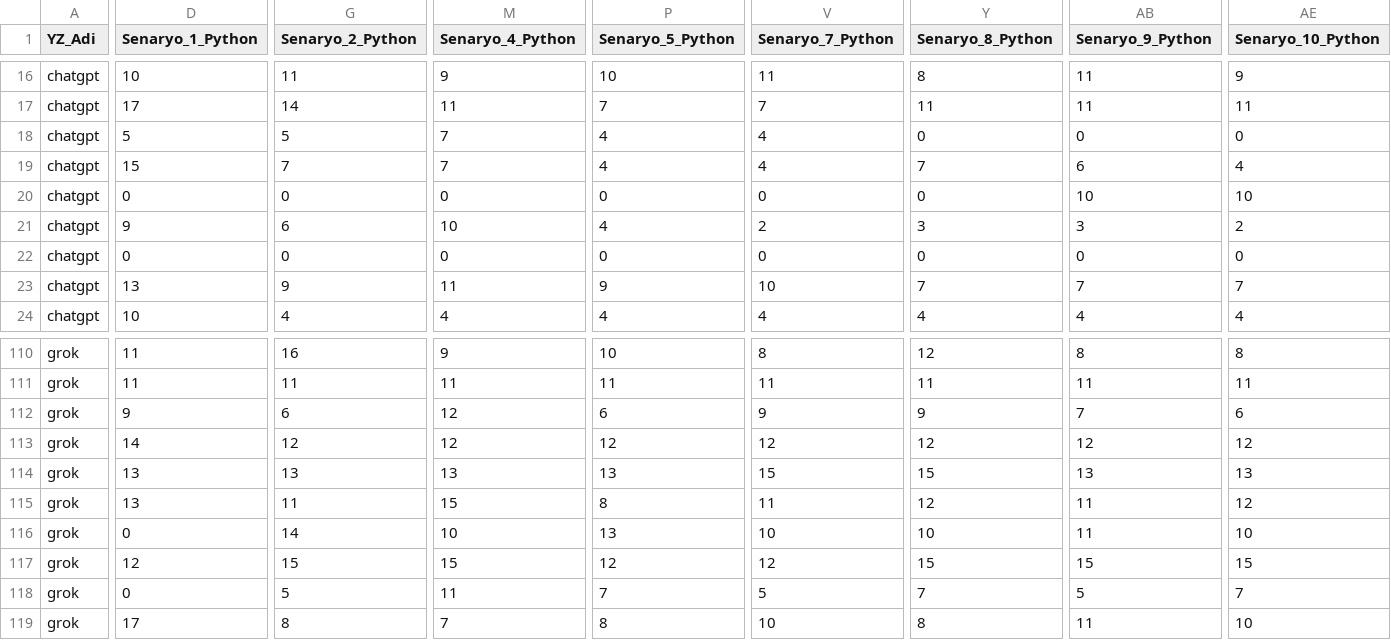
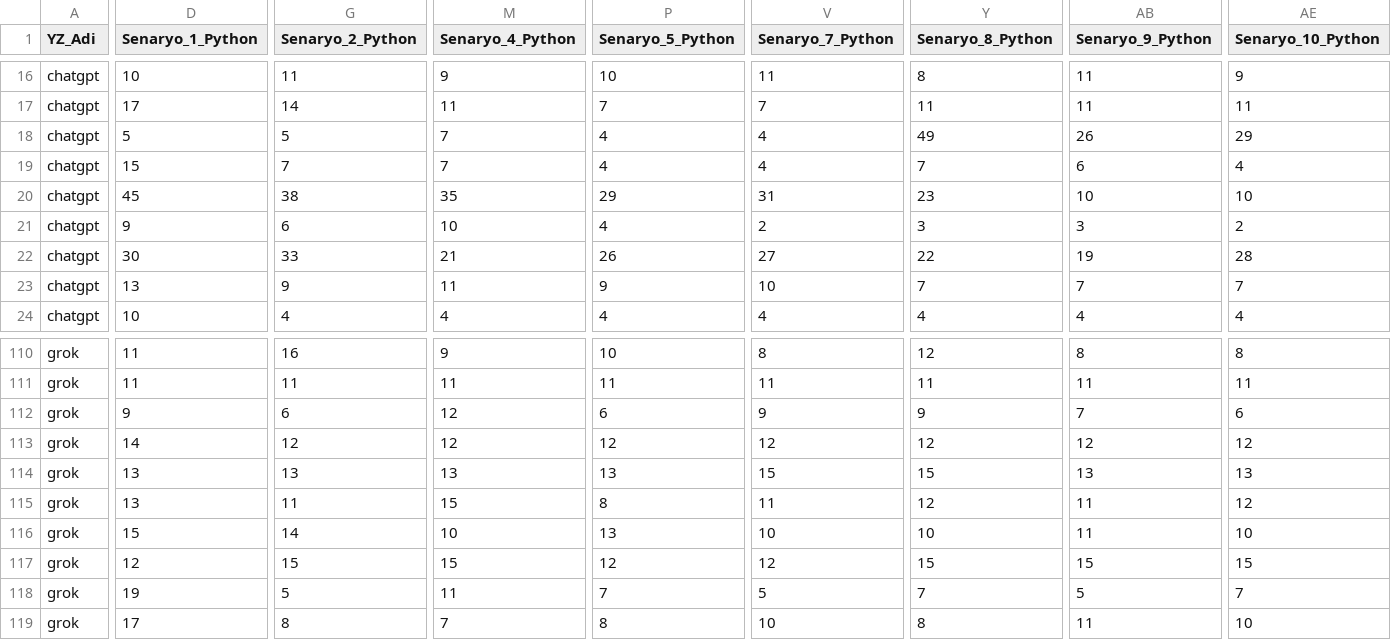
Before and after one commit to burakkanmaz/yuksek-lisans-tez, a CSV file: report.csv, drawn as a sheet; only a part is shown, gaps mark what is left out; the diff covers the shown part only; the diff names each change by its address in the sheet, - before the commit and + after, or states it on an @@ line.

```diff
--- a/report.csv
+++ b/report.csv
-Y18 (Senaryo_8_Python): 0
+Y18 (Senaryo_8_Python): 49
-AB18 (Senaryo_9_Python): 0
+AB18 (Senaryo_9_Python): 26
-AE18 (Senaryo_10_Python): 0
+AE18 (Senaryo_10_Python): 29
-D20 (Senaryo_1_Python): 0
+D20 (Senaryo_1_Python): 45
-G20 (Senaryo_2_Python): 0
+G20 (Senaryo_2_Python): 38
-M20 (Senaryo_4_Python): 0
+M20 (Senaryo_4_Python): 35
-P20 (Senaryo_5_Python): 0
+P20 (Senaryo_5_Python): 29
-V20 (Senaryo_7_Python): 0
+V20 (Senaryo_7_Python): 31
-Y20 (Senaryo_8_Python): 0
+Y20 (Senaryo_8_Python): 23
-D22 (Senaryo_1_Python): 0
+D22 (Senaryo_1_Python): 30
-G22 (Senaryo_2_Python): 0
+G22 (Senaryo_2_Python): 33
-M22 (Senaryo_4_Python): 0
+M22 (Senaryo_4_Python): 21
-P22 (Senaryo_5_Python): 0
+P22 (Senaryo_5_Python): 26
-V22 (Senaryo_7_Python): 0
+V22 (Senaryo_7_Python): 27
-Y22 (Senaryo_8_Python): 0
+Y22 (Senaryo_8_Python): 22
-AB22 (Senaryo_9_Python): 0
+AB22 (Senaryo_9_Python): 19
-AE22 (Senaryo_10_Python): 0
+AE22 (Senaryo_10_Python): 28
-D116 (Senaryo_1_Python): 0
+D116 (Senaryo_1_Python): 15
-D118 (Senaryo_1_Python): 0
+D118 (Senaryo_1_Python): 19
```
Also changed, not shown: 1 added row, 1 removed row and 97 edited cells elsewhere in this file, 45 other files.
